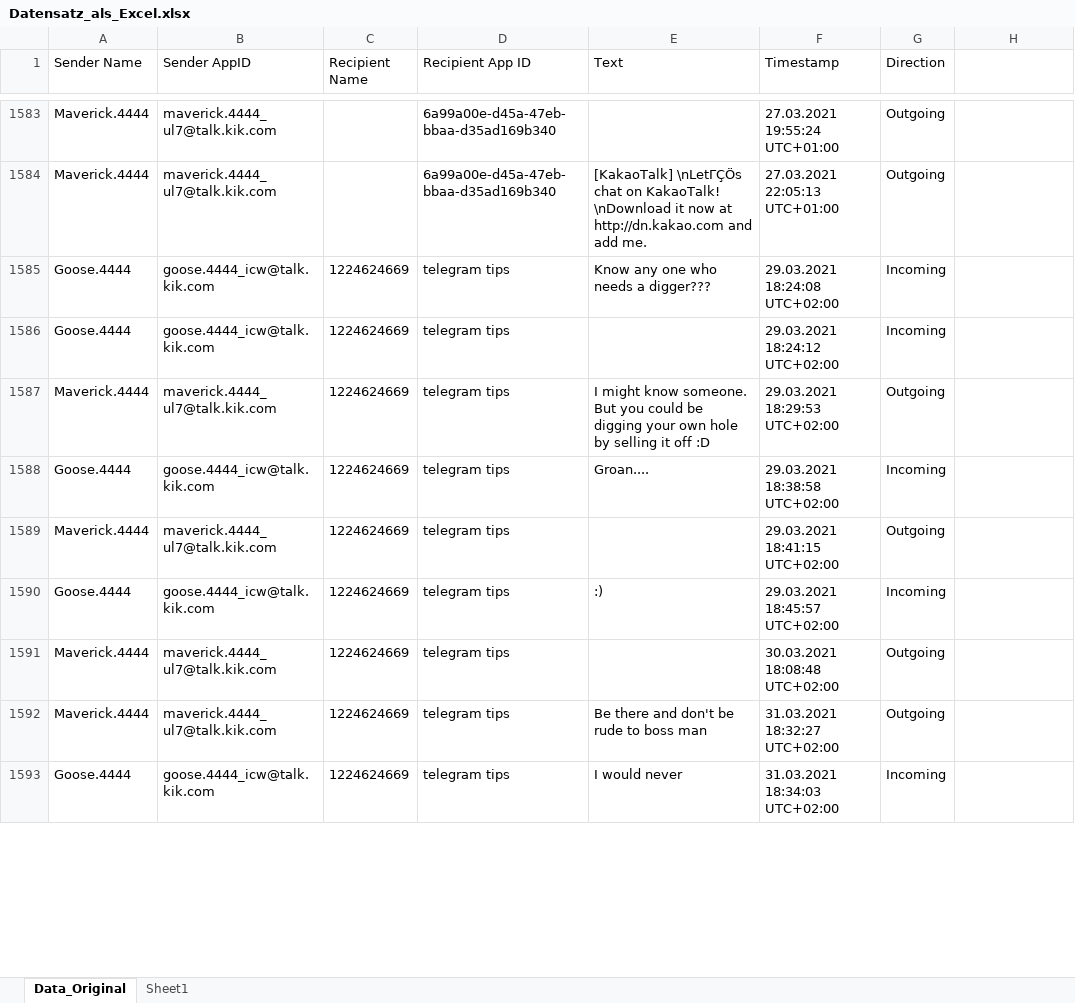
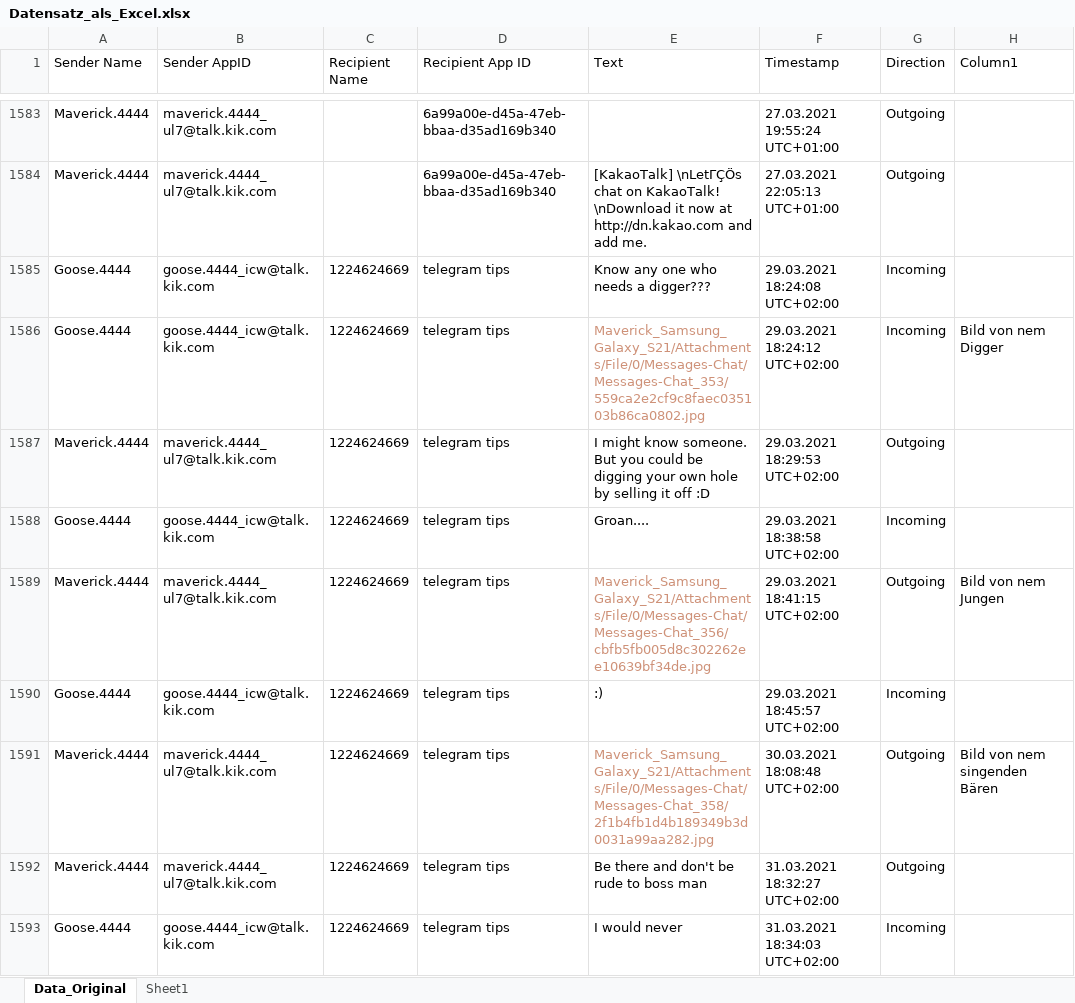
Before and after one commit to QuentinStickler/sachverst-ndiger, an Excel workbook: Datensatz_als_Excel.xlsx, sheet Data_Original, drawn as a sheet; only a part is shown, gaps mark what is left out; values as stored, in another font and other column widths than the file's, no borders; table styles not drawn; the diff covers the shown part only; the diff names each change by its address in the sheet, - before the commit and + after, or states it on an @@ line.

```diff
--- a/Datensatz_als_Excel.xlsx (sheet Data_Original)
+++ b/Datensatz_als_Excel.xlsx (sheet Data_Original)
-H1: (empty)
+H1: Column1
-E1586 (Text): (empty)
+E1586 (Text): Maverick_Samsung_Galaxy_S21/Attachments/File/0/Messages-Chat/Messages-Chat_353/559ca2e2cf9c8faec035103b86ca0802.jpg
-H1586 (Column1): (empty)
+H1586 (Column1): Bild von nem Digger
-E1589 (Text): (empty)
+E1589 (Text): Maverick_Samsung_Galaxy_S21/Attachments/File/0/Messages-Chat/Messages-Chat_356/cbfb5fb005d8c302262ee10639bf34de.jpg
-H1589 (Column1): (empty)
+H1589 (Column1): Bild von nem Jungen
-E1591 (Text): (empty)
+E1591 (Text): Maverick_Samsung_Galaxy_S21/Attachments/File/0/Messages-Chat/Messages-Chat_358/2f1b4fb1d4b189349b3d0031a99aa282.jpg
-H1591 (Column1): (empty)
+H1591 (Column1): Bild von nem singenden Bären
```
Also changed, not shown: 9 edited cells and cell formats elsewhere in this sheet, Data_Original_Excel.xlsx, Zeitstrahl.xlsx, 7 other files.
